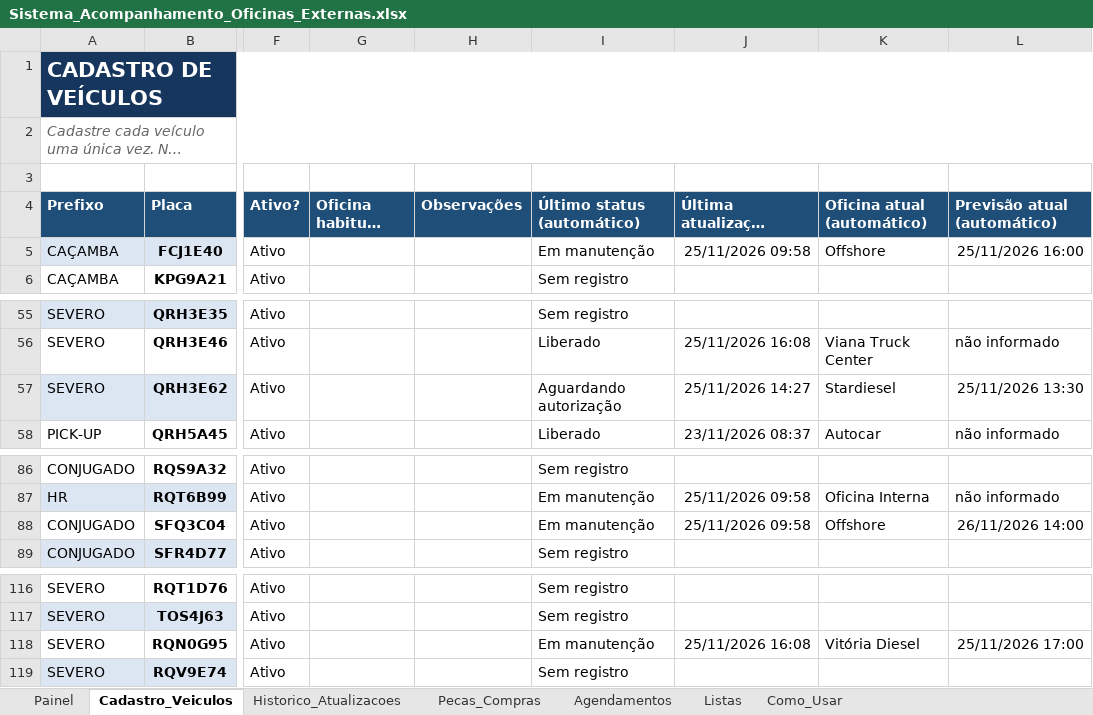
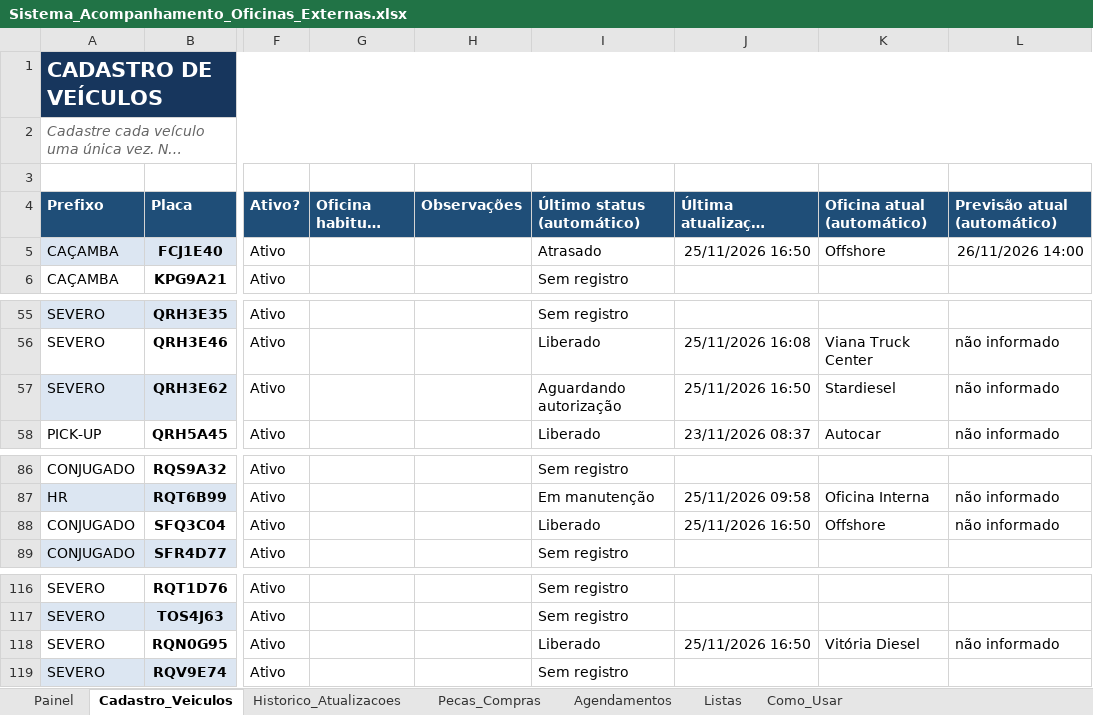
Before and after one commit to WandersonLuizClemente/painel-oficinas-externas, an Excel workbook: dados/Sistema_Acompanhamento_Oficinas_Externas.xlsx, sheet Cadastro_Veiculos, drawn as a sheet; only a part is shown, gaps mark what is left out; long unchanged cells end in …; values as stored, in another font and other column widths than the file's, no borders; the diff names each change by its address in the sheet, - before the commit and + after, or states it on an @@ line.

```diff
--- a/dados/Sistema_Acompanhamento_Oficinas_Externas.xlsx (sheet Cadastro_Veiculos)
+++ b/dados/Sistema_Acompanhamento_Oficinas_Externas.xlsx (sheet Cadastro_Veiculos)
-I5 (Último status (automático)): Em manutenção
+I5 (Último status (automático)): Atrasado
-J5 (Última atualização (automático)): 25/11/2026 09:58
+J5 (Última atualização (automático)): 25/11/2026 16:50
-L5 (Previsão atual (automático)): 25/11/2026 16:00
+L5 (Previsão atual (automático)): 26/11/2026 14:00
-J57 (Última atualização (automático)): 25/11/2026 14:27
+J57 (Última atualização (automático)): 25/11/2026 16:50
-L57 (Previsão atual (automático)): 25/11/2026 13:30
+L57 (Previsão atual (automático)): não informado
-I88 (Último status (automático)): Em manutenção
+I88 (Último status (automático)): Liberado
-J88 (Última atualização (automático)): 25/11/2026 09:58
+J88 (Última atualização (automático)): 25/11/2026 16:50
-L88 (Previsão atual (automático)): 26/11/2026 14:00
+L88 (Previsão atual (automático)): não informado
-I118 (Último status (automático)): Em manutenção
+I118 (Último status (automático)): Liberado
-J118 (Última atualização (automático)): 25/11/2026 16:08
+J118 (Última atualização (automático)): 25/11/2026 16:50
-L118 (Previsão atual (automático)): 25/11/2026 17:00
+L118 (Previsão atual (automático)): não informado
```
Also changed, not shown: sheet Historico_Atualizacoes, sheet Painel.
